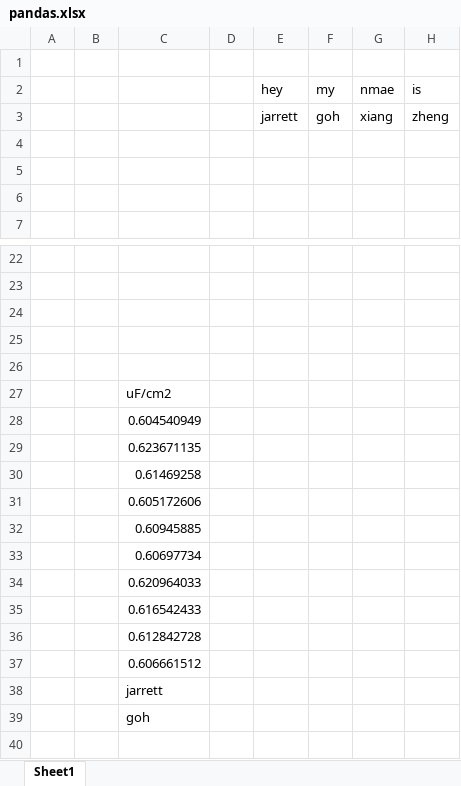
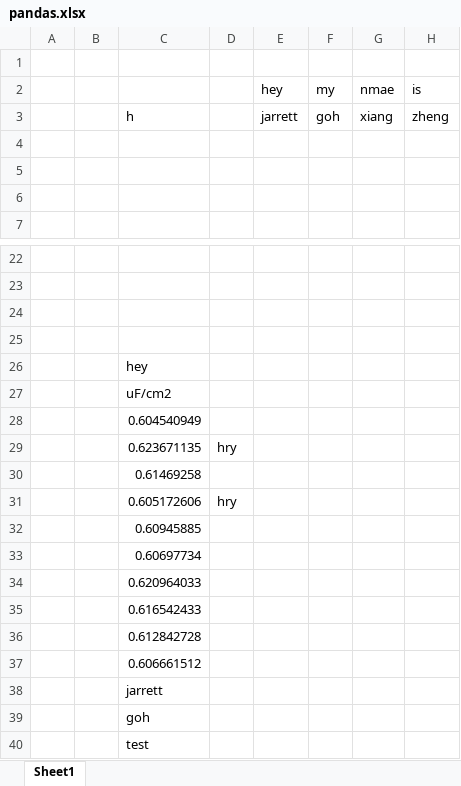
Before and after one commit to Jarrettgohh/excel_data_automation, an Excel workbook: pandas.xlsx, sheet Sheet1, drawn as a sheet; only a part is shown, gaps mark what is left out; values as stored, in another font and other column widths than the file's, no borders; conditional formats not drawn; the diff names each change by its address in the sheet, - before the commit and + after, or states it on an @@ line.

Commit message:
# Added function to read index in Excel file from data passed in from config.json file

```diff
--- a/pandas.xlsx (sheet Sheet1)
+++ b/pandas.xlsx (sheet Sheet1)
-C3: (empty)
+C3: h
-C26: (empty)
+C26: hey
-D29: (empty)
+D29: hry
-D31: (empty)
+D31: hry
+row 40:  |  | test
```
Also changed, not shown: 2 other files.
